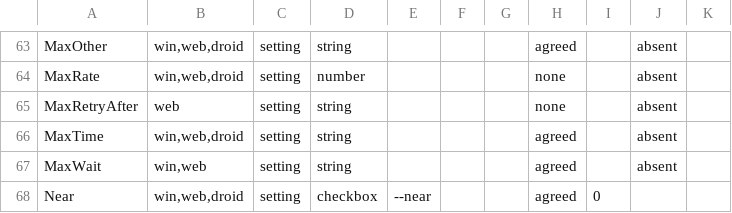
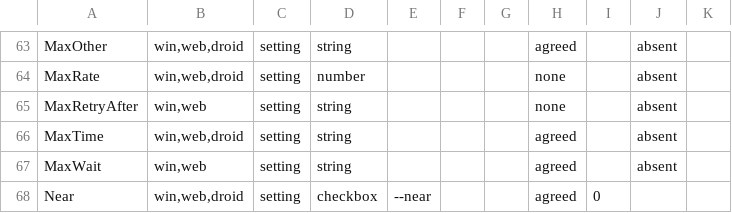
Before and after one commit to xroche/httrack, a TSV file: winprofile-keys.tsv, drawn as a sheet; only a part is shown, gaps mark what is left out.

```diff
--- a/winprofile-keys.tsv
+++ b/winprofile-keys.tsv
@@ -64,3 +64,3 @@ MaxOther	win,web,droid	setting	string				agreed		absent
 MaxRate	win,web,droid	setting	number				none		absent	
-MaxRetryAfter	web	setting	string				none		absent	
+MaxRetryAfter	win,web	setting	string				none		absent	
 MaxTime	win,web,droid	setting	string				agreed		absent	
```
Also changed, not shown: 1 other file.
